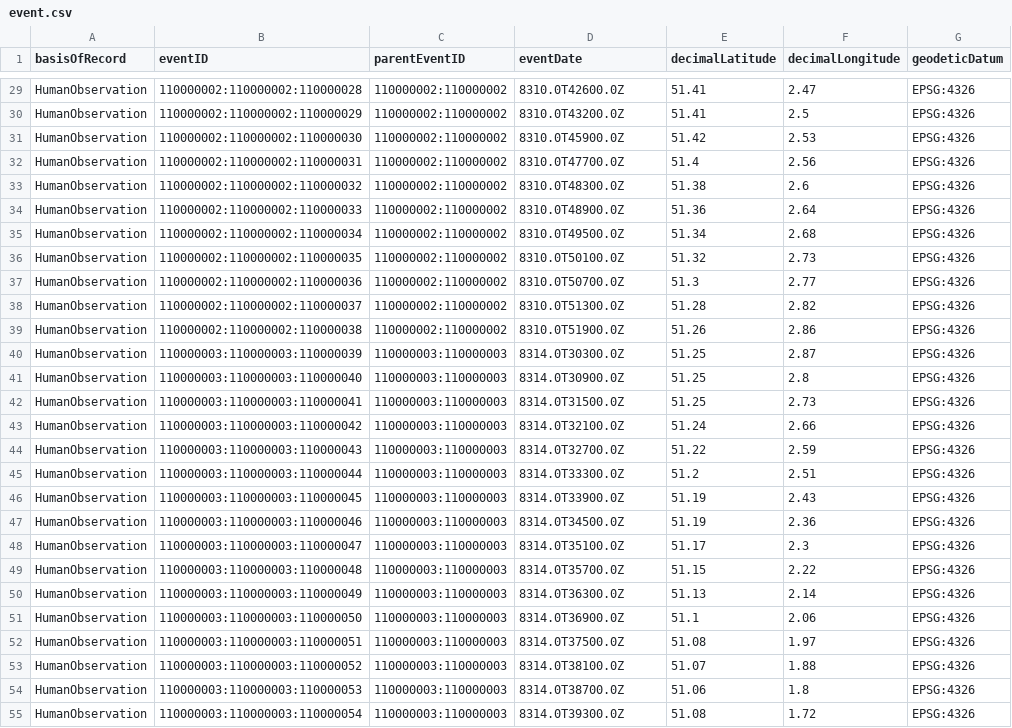
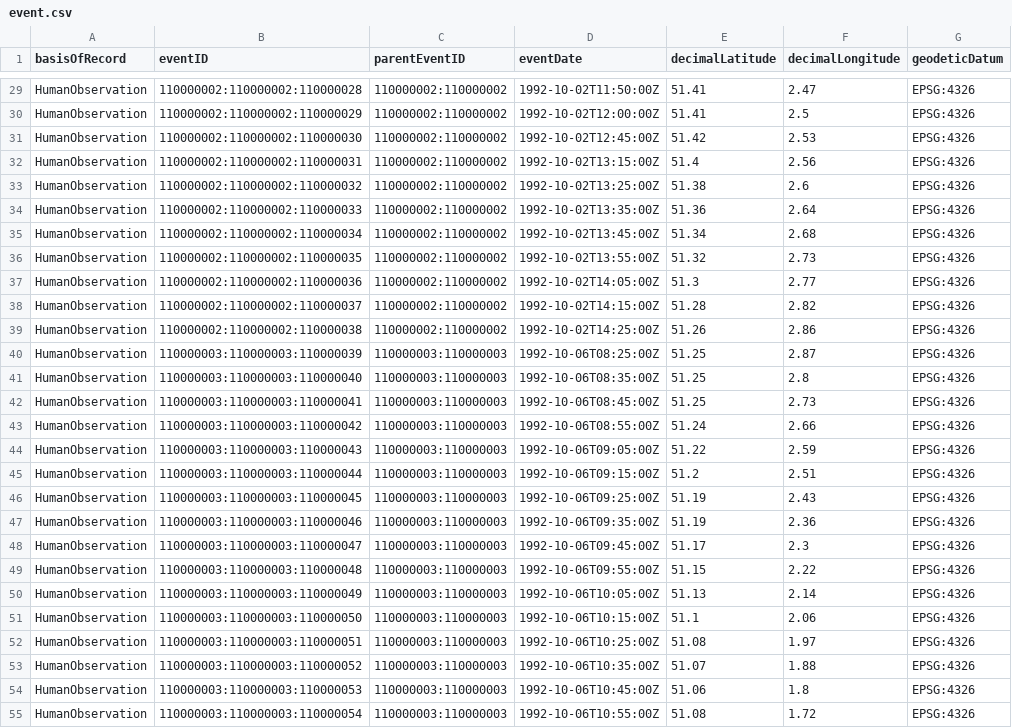
Before and after one commit to EMODnet/esas2obis, a CSV file: data/processed/event.csv, drawn as a sheet; only a part is shown, gaps mark what is left out; the diff covers the shown part only; the diff names each change by its address in the sheet, - before the commit and + after, or states it on an @@ line.

Commit message:
Return date/time correctly

```diff
--- a/data/processed/event.csv
+++ b/data/processed/event.csv
-D29 (eventDate): 8310.0T42600.0Z
+D29 (eventDate): 1992-10-02T11:50:00Z
-D30 (eventDate): 8310.0T43200.0Z
+D30 (eventDate): 1992-10-02T12:00:00Z
-D31 (eventDate): 8310.0T45900.0Z
+D31 (eventDate): 1992-10-02T12:45:00Z
-D32 (eventDate): 8310.0T47700.0Z
+D32 (eventDate): 1992-10-02T13:15:00Z
-D33 (eventDate): 8310.0T48300.0Z
+D33 (eventDate): 1992-10-02T13:25:00Z
-D34 (eventDate): 8310.0T48900.0Z
+D34 (eventDate): 1992-10-02T13:35:00Z
-D35 (eventDate): 8310.0T49500.0Z
+D35 (eventDate): 1992-10-02T13:45:00Z
-D36 (eventDate): 8310.0T50100.0Z
+D36 (eventDate): 1992-10-02T13:55:00Z
-D37 (eventDate): 8310.0T50700.0Z
+D37 (eventDate): 1992-10-02T14:05:00Z
-D38 (eventDate): 8310.0T51300.0Z
+D38 (eventDate): 1992-10-02T14:15:00Z
-D39 (eventDate): 8310.0T51900.0Z
+D39 (eventDate): 1992-10-02T14:25:00Z
-D40 (eventDate): 8314.0T30300.0Z
+D40 (eventDate): 1992-10-06T08:25:00Z
-D41 (eventDate): 8314.0T30900.0Z
+D41 (eventDate): 1992-10-06T08:35:00Z
-D42 (eventDate): 8314.0T31500.0Z
+D42 (eventDate): 1992-10-06T08:45:00Z
-D43 (eventDate): 8314.0T32100.0Z
+D43 (eventDate): 1992-10-06T08:55:00Z
-D44 (eventDate): 8314.0T32700.0Z
+D44 (eventDate): 1992-10-06T09:05:00Z
-D45 (eventDate): 8314.0T33300.0Z
+D45 (eventDate): 1992-10-06T09:15:00Z
-D46 (eventDate): 8314.0T33900.0Z
+D46 (eventDate): 1992-10-06T09:25:00Z
-D47 (eventDate): 8314.0T34500.0Z
+D47 (eventDate): 1992-10-06T09:35:00Z
-D48 (eventDate): 8314.0T35100.0Z
+D48 (eventDate): 1992-10-06T09:45:00Z
-D49 (eventDate): 8314.0T35700.0Z
+D49 (eventDate): 1992-10-06T09:55:00Z
-D50 (eventDate): 8314.0T36300.0Z
+D50 (eventDate): 1992-10-06T10:05:00Z
-D51 (eventDate): 8314.0T36900.0Z
+D51 (eventDate): 1992-10-06T10:15:00Z
-D52 (eventDate): 8314.0T37500.0Z
+D52 (eventDate): 1992-10-06T10:25:00Z
-D53 (eventDate): 8314.0T38100.0Z
+D53 (eventDate): 1992-10-06T10:35:00Z
-D54 (eventDate): 8314.0T38700.0Z
+D54 (eventDate): 1992-10-06T10:45:00Z
-D55 (eventDate): 8314.0T39300.0Z
+D55 (eventDate): 1992-10-06T10:55:00Z
```
Also changed, not shown: 73 edited cells elsewhere in this file, 1 other file.
